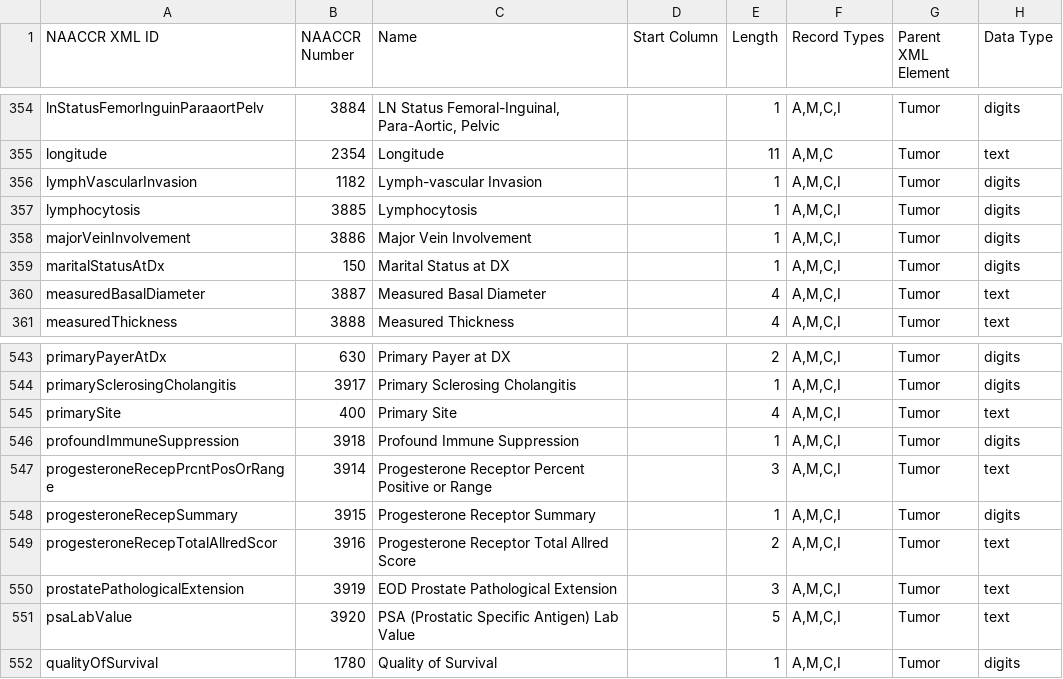
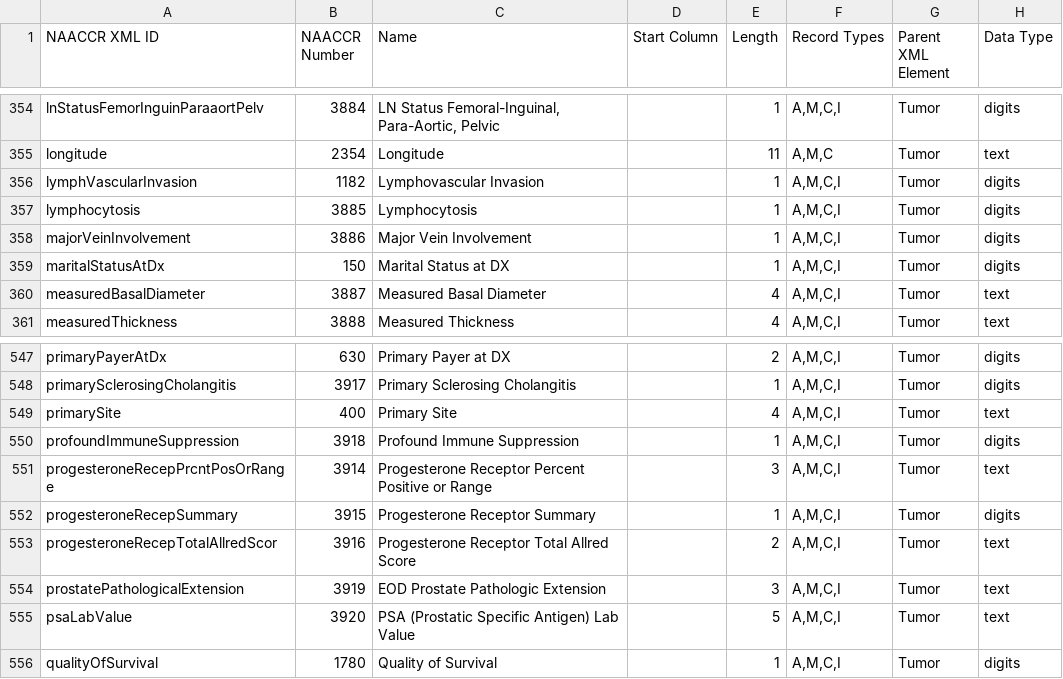
Before and after one commit to imsweb/naaccr-xml, a CSV file: docs/naaccr-xml-items-210.csv, drawn as a sheet; only a part is shown, gaps mark what is left out; the diff covers the shown part only.

```diff
--- a/docs/naaccr-xml-items-210.csv
+++ b/docs/naaccr-xml-items-210.csv
@@ -355,3 +355,3 @@ lnStatusFemorInguinParaaortPelv,3884,"LN Status Femoral-Inguinal, Para-Aortic, P
 longitude,2354,"Longitude",,11,"A,M,C",Tumor,text
-lymphVascularInvasion,1182,"Lymph-vascular Invasion",,1,"A,M,C,I",Tumor,digits
+lymphVascularInvasion,1182,"Lymphovascular Invasion",,1,"A,M,C,I",Tumor,digits
 lymphocytosis,3885,"Lymphocytosis",,1,"A,M,C,I",Tumor,digits
@@ -549,3 +553,3 @@ progesteroneRecepSummary,3915,"Progesterone Receptor Summary",,1,"A,M,C,I",Tumor
 progesteroneRecepTotalAllredScor,3916,"Progesterone Receptor Total Allred Score",,2,"A,M,C,I",Tumor,text
-prostatePathologicalExtension,3919,"EOD Prostate Pathological Extension",,3,"A,M,C,I",Tumor,text
+prostatePathologicalExtension,3919,"EOD Prostate Pathologic Extension",,3,"A,M,C,I",Tumor,text
 psaLabValue,3920,"PSA (Prostatic Specific Antigen) Lab Value",,5,"A,M,C,I",Tumor,text
```
Also changed, not shown: 4 added rows and 5 edited cells elsewhere in this file, 4 other files.
